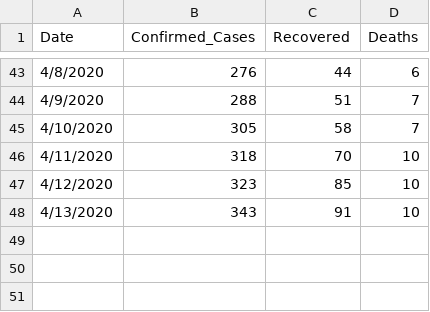
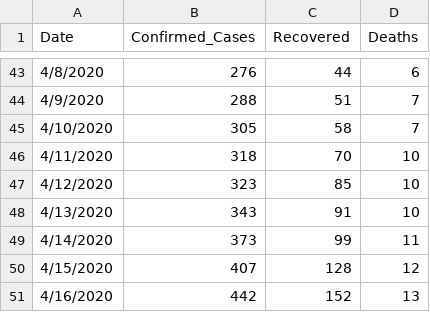
Before and after one commit to Mastersam07/ncovid-19-api, a CSV file: data_getter/daily_report.csv, drawn as a sheet; only a part is shown, gaps mark what is left out.

Commit message:
daily report

```diff
--- a/data_getter/daily_report.csv
+++ b/data_getter/daily_report.csv
@@ -48 +48,4 @@ Date,Confirmed_Cases,Recovered,Deaths
 4/13/2020,343,91,10
+4/14/2020,373,99,11
+4/15/2020,407,128,12
+4/16/2020,442,152,13
```
